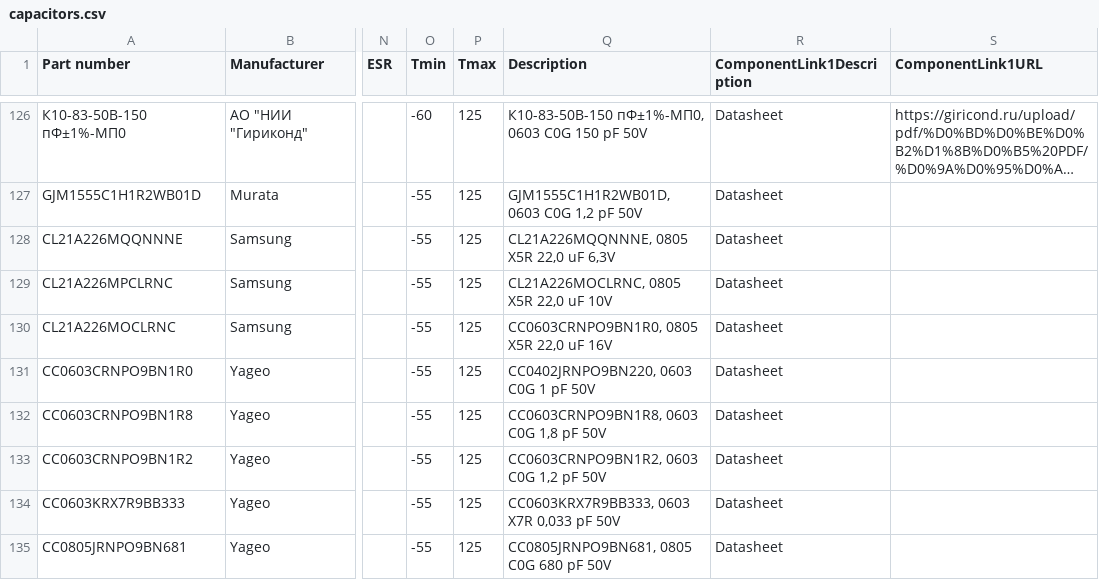
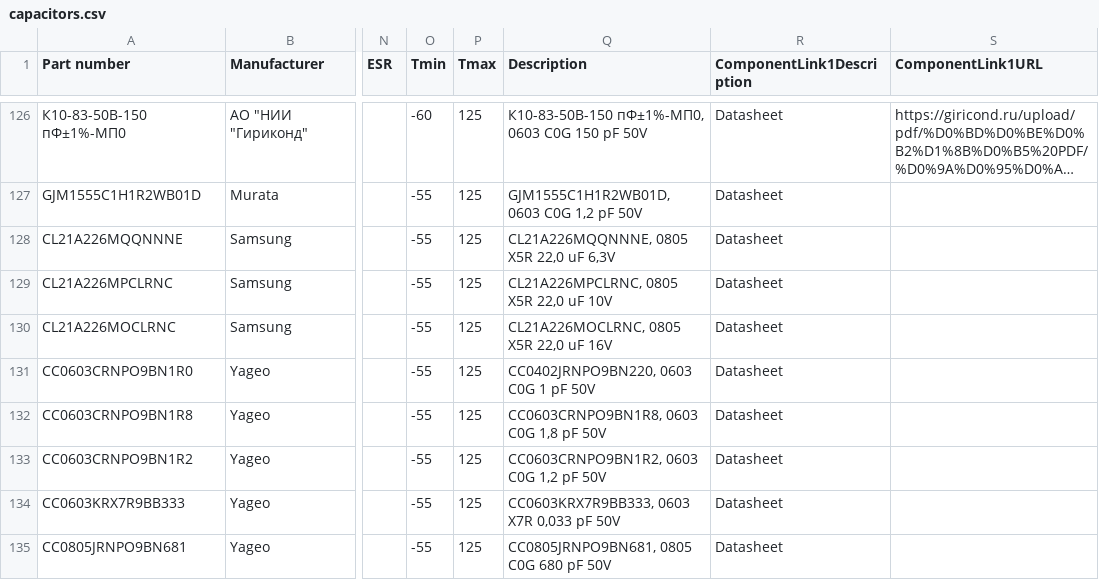
Before and after one commit to 00xED/altium-common, a CSV file: lib/parts_db/capacitors.csv, drawn as a sheet; only a part is shown, gaps mark what is left out; long unchanged cells end in …; the diff names each change by its address in the sheet, - before the commit and + after, or states it on an @@ line.

```diff
--- a/lib/parts_db/capacitors.csv
+++ b/lib/parts_db/capacitors.csv
-Q129 (Description): CL21A226MOCLRNC, 0805 X5R 22,0 uF 10V
+Q129 (Description): CL21A226MPCLRNC, 0805 X5R 22,0 uF 10V
-Q130 (Description): CC0603CRNPO9BN1R0, 0805 X5R 22,0 uF 16V
+Q130 (Description): CL21A226MOCLRNC, 0805 X5R 22,0 uF 16V
```
Also changed, not shown: lib/parts_db/inductors.csv, 4 other files.
